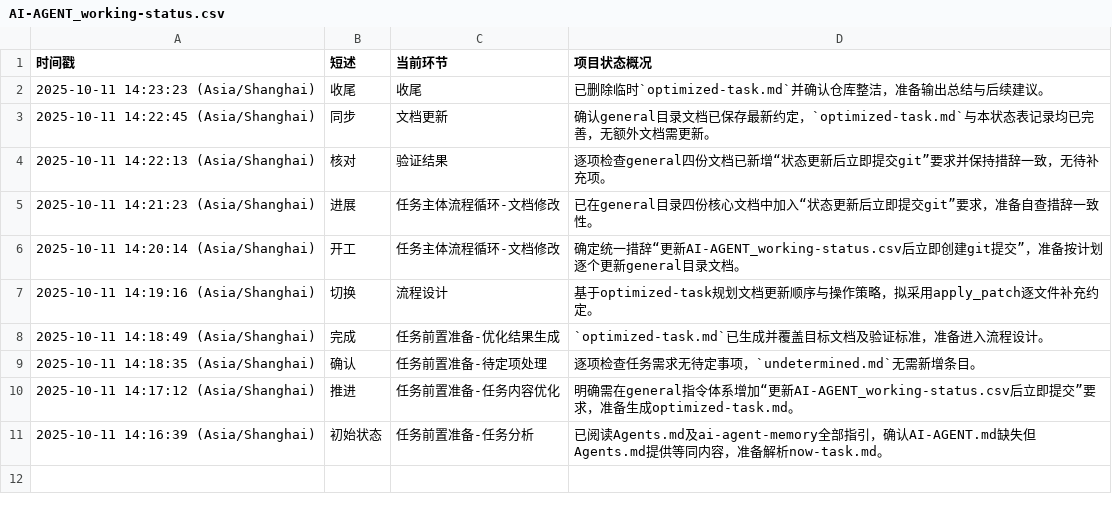
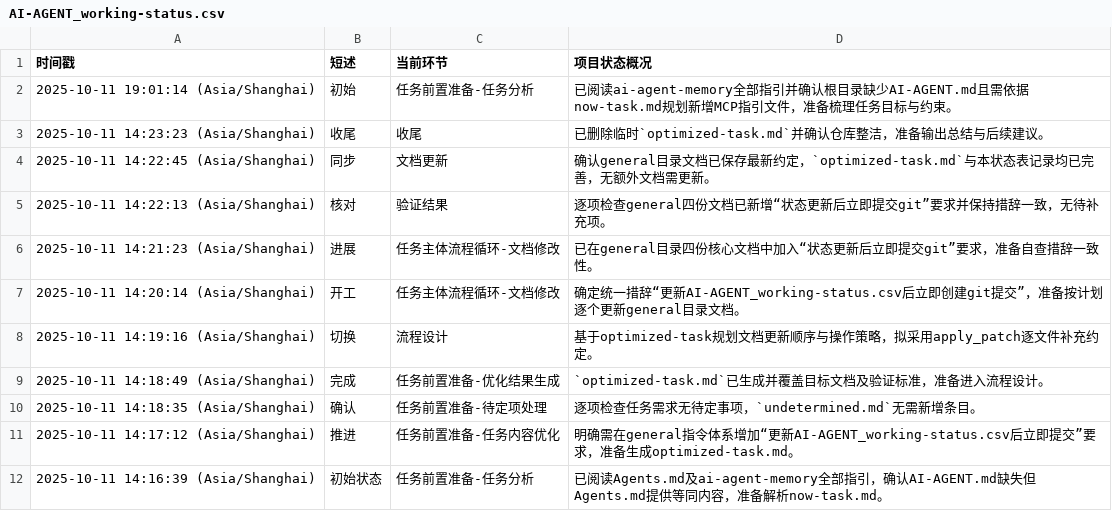
Before and after one commit to Onlykrizz/prompt-for-code, a CSV file: AI-AGENT_working-status.csv, drawn as a sheet; the diff names each change by its address in the sheet, - before the commit and + after, or states it on an @@ line.

Commit message:
chore: 更新状态至任务前置准备-任务分析

```diff
--- a/AI-AGENT_working-status.csv
+++ b/AI-AGENT_working-status.csv
+row 2: 2025-10-11 19:01:14 (Asia/Shanghai) | 初始 | 任务前置准备-任务分析 | 已阅读ai-agent-memory全部指引并确认根目录缺少AI-AGENT.md且需依据now-task.md规划新增MCP指引文件，准备梳理任务目标与约束。
```
